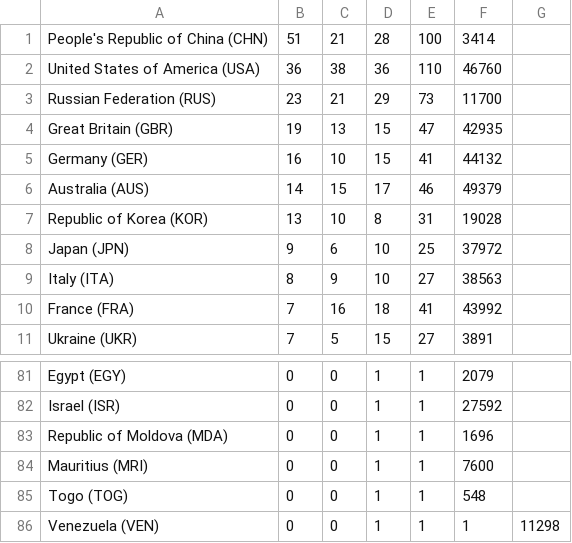
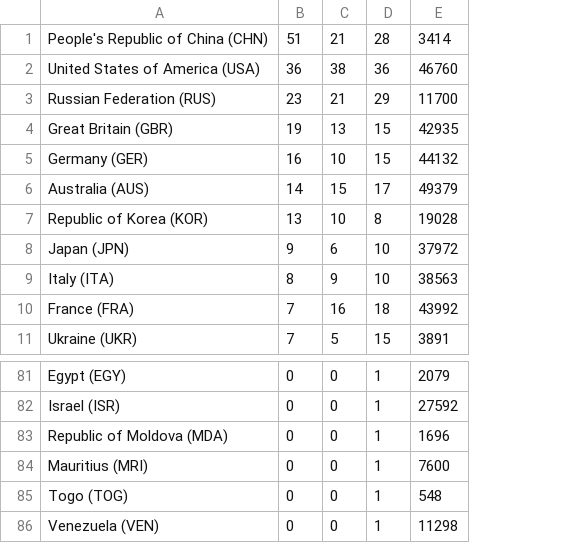
Before and after one commit to nandayadav/olympics_visualization, a CSV file: 2008.csv, drawn as a sheet; only a part is shown, gaps mark what is left out; removed rows and columns are numbered as before the commit, all else as after; the diff names each change by its address in the sheet, - before the commit and + after, or states it on an @@ line.

Commit message:
more data, some simple collision detected added

```diff
--- a/2008.csv
+++ b/2008.csv
-column E, rows 1-11: 100 | 110 | 73 | 47 | 41 | 46 | 31 | 25 | 27 | 41 | 27; rows 81-86: all 1
-column G, row 86: 11298
-E86: 1
+E86: 11298
```
Also changed, not shown: 3 other files.
